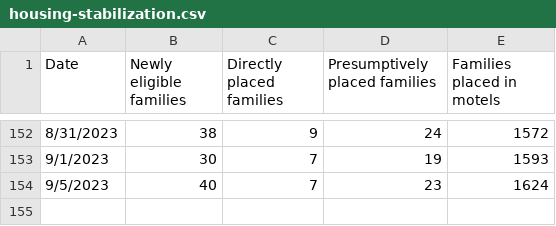
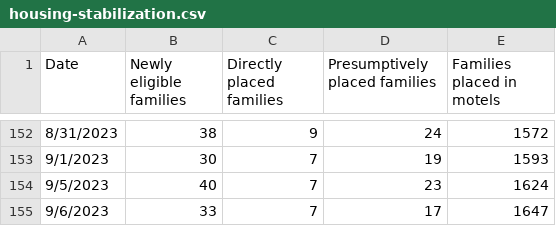
Before and after one commit to BostonGlobe/nr-scraper-housing-stabiliation-data, a CSV file: data/housing-stabilization.csv, drawn as a sheet; only a part is shown, gaps mark what is left out.

```diff
--- a/data/housing-stabilization.csv
+++ b/data/housing-stabilization.csv
@@ -154 +154,2 @@ Date,Newly eligible families,Directly placed families,Presumptively placed famil
 9/5/2023,40,7,23,1624
+9/6/2023,33,7,17,1647
```
